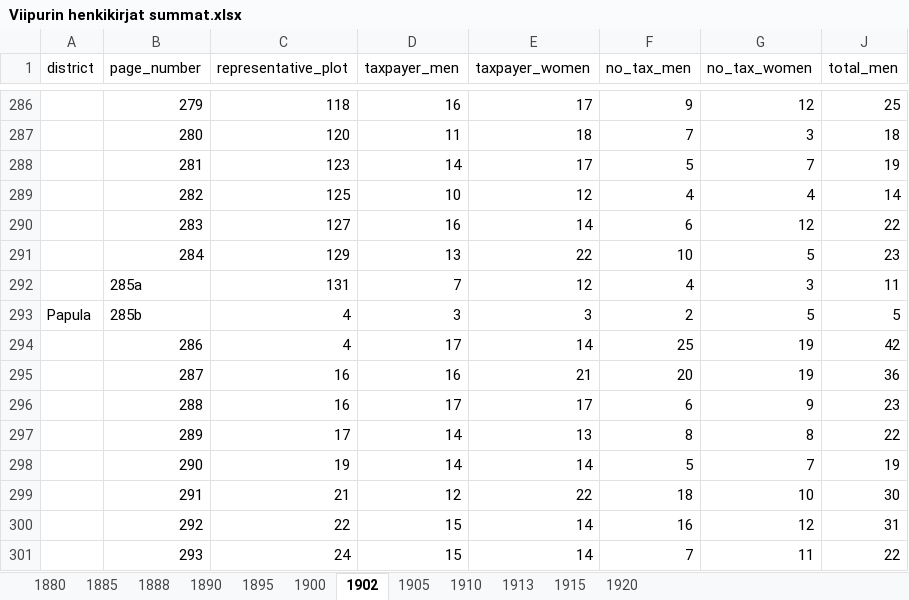
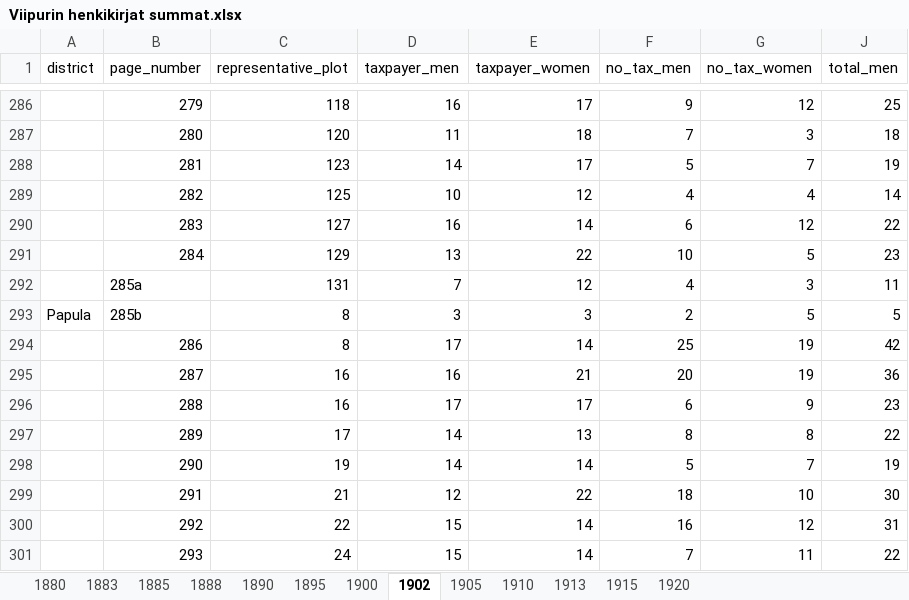
Before and after one commit to AnttiHaerkoenen/spatial_segregation, an Excel workbook: data/raw/Viipurin henkikirjat summat.xlsx, sheet 1902, drawn as a sheet; only a part is shown, gaps mark what is left out; values as stored, in another font and other column widths than the file's, no borders; the diff names each change by its address in the sheet, - before the commit and + after, or states it on an @@ line.

```diff
--- a/data/raw/Viipurin henkikirjat summat.xlsx (sheet 1902)
+++ b/data/raw/Viipurin henkikirjat summat.xlsx (sheet 1902)
+sheet tab: 1883
-C293:C294 (representative_plot): 4
+C293:C294 (representative_plot): 8
```
Also changed, not shown: sheet 1900, sheet 1905, 7 other files.
